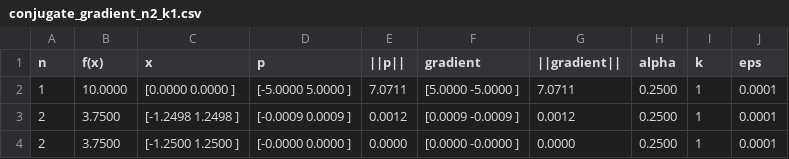
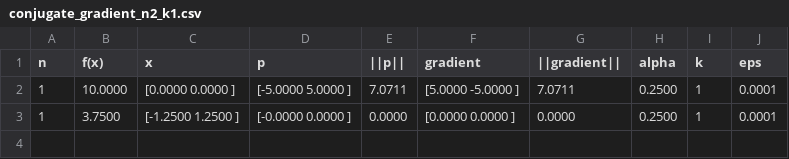
Before and after one commit to F03000/MetOpt, a CSV file: lab2/output/conjugate_gradient_n2_k1.csv, drawn as a sheet.

Commit message:
conjure gradient fix

```diff
--- a/lab2/output/conjugate_gradient_n2_k1.csv
+++ b/lab2/output/conjugate_gradient_n2_k1.csv
@@ -2,3 +2,2 @@ n,f(x),x,p,||p||,gradient,||gradient||,alpha,k,eps
 1,10.0000,[0.0000 0.0000 ],[-5.0000 5.0000 ],7.0711,[5.0000 -5.0000 ],7.0711,0.2500,1,0.0001
-2,3.7500,[-1.2498 1.2498 ],[-0.0009 0.0009 ],0.0012,[0.0009 -0.0009 ],0.0012,0.2500,1,0.0001
-2,3.7500,[-1.2500 1.2500 ],[-0.0000 0.0000 ],0.0000,[0.0000 -0.0000 ],0.0000,0.2500,1,0.0001
+1,3.7500,[-1.2500 1.2500 ],[-0.0000 0.0000 ],0.0000,[0.0000 0.0000 ],0.0000,0.2500,1,0.0001
```
Also changed, not shown: 3 other files.
